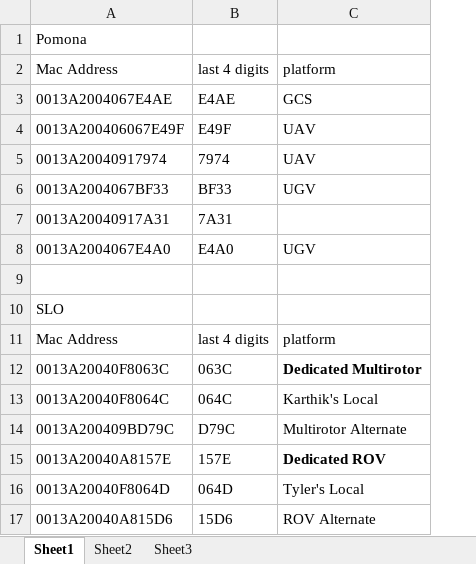
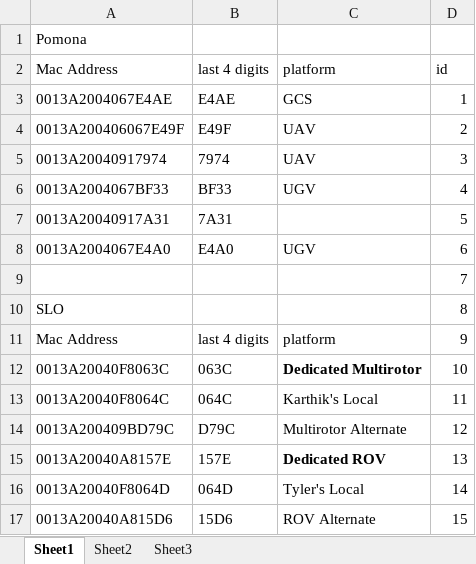
Before and after one commit to NGCP/Comms, an Excel workbook: xBee_to_Platform.xlsx, sheet Sheet1, drawn as a sheet; values as stored, in another font and other column widths than the file's, no borders; the diff names each change by its address in the sheet, - before the commit and + after, or states it on an @@ line.

Commit message:
added id to platform address

```diff
--- a/xBee_to_Platform.xlsx (sheet Sheet1)
+++ b/xBee_to_Platform.xlsx (sheet Sheet1)
+column D, rows 2-17: id | 1 | 2 | 3 | 4 | 5 | 6 | 7 | 8 | 9 | 10 | 11 | 12 | 13 | 14 | 15
```
